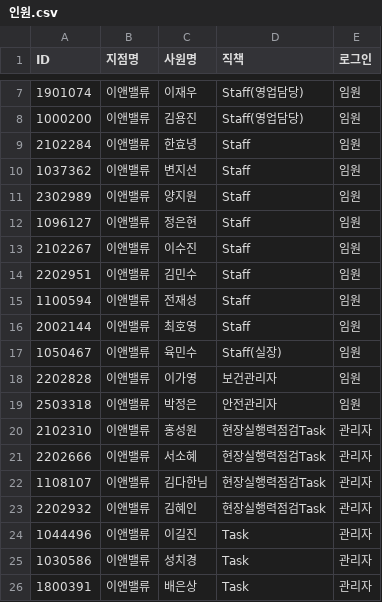
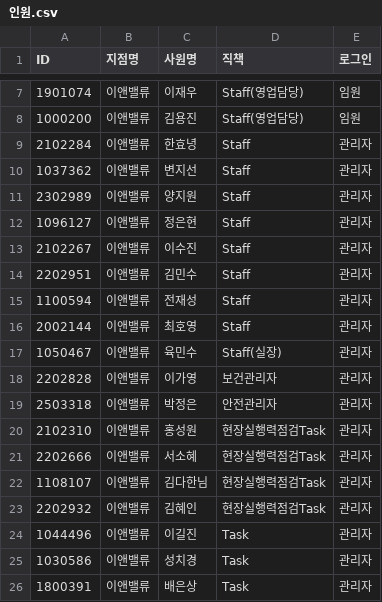
Before and after one commit to envalueaihq/store-dashboard, a CSV file: 인원.csv, drawn as a sheet; only a part is shown, gaps mark what is left out.

```diff
--- a/인원.csv
+++ b/인원.csv
@@ -8,13 +8,13 @@
 1000200,이앤밸류,김용진,Staff(영업담당),임원
-2102284,이앤밸류,한효녕,Staff,임원
-1037362,이앤밸류,변지선,Staff,임원
-2302989,이앤밸류,양지원,Staff,임원
-1096127,이앤밸류,정은현,Staff,임원
-2102267,이앤밸류,이수진,Staff,임원
-2202951,이앤밸류,김민수,Staff,임원
-1100594,이앤밸류,전재성,Staff,임원
-2002144,이앤밸류,최호영,Staff,임원
-1050467,이앤밸류,육민수,Staff(실장),임원
-2202828,이앤밸류,이가영,보건관리자,임원
-2503318,이앤밸류,박정은,안전관리자,임원
+2102284,이앤밸류,한효녕,Staff,관리자
+1037362,이앤밸류,변지선,Staff,관리자
+2302989,이앤밸류,양지원,Staff,관리자
+1096127,이앤밸류,정은현,Staff,관리자
+2102267,이앤밸류,이수진,Staff,관리자
+2202951,이앤밸류,김민수,Staff,관리자
+1100594,이앤밸류,전재성,Staff,관리자
+2002144,이앤밸류,최호영,Staff,관리자
+1050467,이앤밸류,육민수,Staff(실장),관리자
+2202828,이앤밸류,이가영,보건관리자,관리자
+2503318,이앤밸류,박정은,안전관리자,관리자
 2102310,이앤밸류,홍성원,현장실행력점검Task,관리자
```
Also changed, not shown: 경쟁력.csv, 구독.csv, 5 other files.
